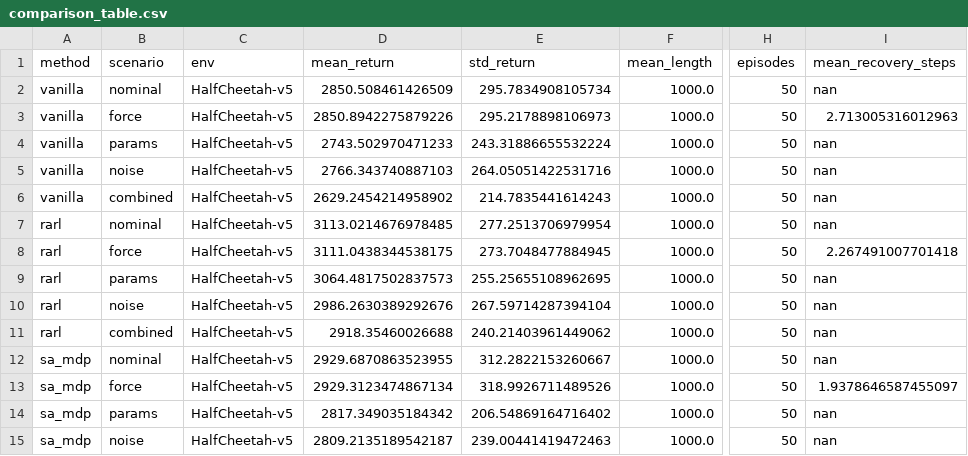
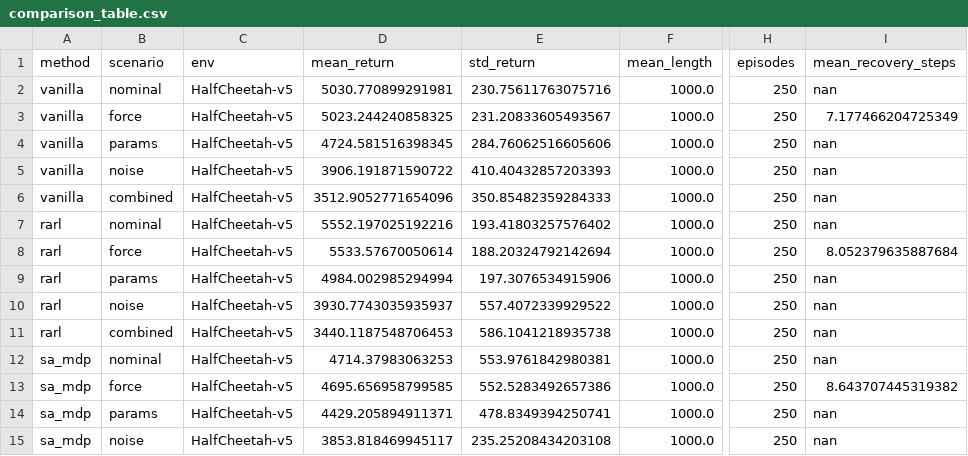
Before and after one commit to alibaniasad1999/robust-zero-sum-marl, a CSV file: results/HalfCheetah_v5/comparison_table.csv, drawn as a sheet; only a part is shown, gaps mark what is left out; the diff covers the shown part only; the diff names each change by its address in the sheet, - before the commit and + after, or states it on an @@ line.

```diff
--- a/results/HalfCheetah_v5/comparison_table.csv
+++ b/results/HalfCheetah_v5/comparison_table.csv
-D2 (mean_return): 2850.508461426509
+D2 (mean_return): 5030.770899291981
-E2 (std_return): 295.7834908105734
+E2 (std_return): 230.75611763075716
-H2:H15 (episodes): 50
+H2:H15 (episodes): 250
-D3 (mean_return): 2850.8942275879226
+D3 (mean_return): 5023.244240858325
-E3 (std_return): 295.2178898106973
+E3 (std_return): 231.20833605493567
-I3 (mean_recovery_steps): 2.713005316012963
+I3 (mean_recovery_steps): 7.177466204725349
-D4 (mean_return): 2743.502970471233
+D4 (mean_return): 4724.581516398345
-E4 (std_return): 243.31886655532224
+E4 (std_return): 284.76062516605606
-D5 (mean_return): 2766.343740887103
+D5 (mean_return): 3906.191871590722
-E5 (std_return): 264.05051422531716
+E5 (std_return): 410.40432857203393
-D6 (mean_return): 2629.2454214958902
+D6 (mean_return): 3512.9052771654096
-E6 (std_return): 214.7835441614243
+E6 (std_return): 350.85482359284333
-D7 (mean_return): 3113.0214676978485
+D7 (mean_return): 5552.197025192216
-E7 (std_return): 277.2513706979954
+E7 (std_return): 193.41803257576402
-D8 (mean_return): 3111.0438344538175
+D8 (mean_return): 5533.57670050614
-E8 (std_return): 273.7048477884945
+E8 (std_return): 188.20324792142694
-I8 (mean_recovery_steps): 2.267491007701418
+I8 (mean_recovery_steps): 8.052379635887684
-D9 (mean_return): 3064.4817502837573
+D9 (mean_return): 4984.002985294994
-E9 (std_return): 255.25655108962695
+E9 (std_return): 197.3076534915906
-D10 (mean_return): 2986.2630389292676
+D10 (mean_return): 3930.7743035935937
-E10 (std_return): 267.59714287394104
+E10 (std_return): 557.4072339929522
-D11 (mean_return): 2918.35460026688
+D11 (mean_return): 3440.1187548706453
-E11 (std_return): 240.21403961449062
+E11 (std_return): 586.1041218935738
-D12 (mean_return): 2929.6870863523955
+D12 (mean_return): 4714.37983063253
-E12 (std_return): 312.2822153260667
+E12 (std_return): 553.9761842980381
-D13 (mean_return): 2929.3123474867134
+D13 (mean_return): 4695.656958799585
-E13 (std_return): 318.9926711489526
+E13 (std_return): 552.5283492657386
-I13 (mean_recovery_steps): 1.9378646587455097
+I13 (mean_recovery_steps): 8.643707445319382
-D14 (mean_return): 2817.349035184342
+D14 (mean_return): 4429.205894911371
-E14 (std_return): 206.54869164716402
+E14 (std_return): 478.8349394250741
-D15 (mean_return): 2809.2135189542187
+D15 (mean_return): 3853.818469945117
-E15 (std_return): 239.00441419472463
+E15 (std_return): 235.25208434203108
```
Also changed, not shown: 1 added row, 1 removed row and 49 edited cells elsewhere in this file, results/HalfCheetah_v5/per_seed_results.csv, 11 other files.
